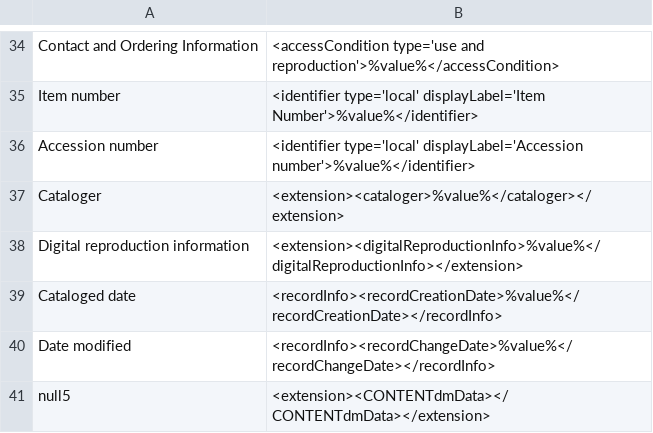
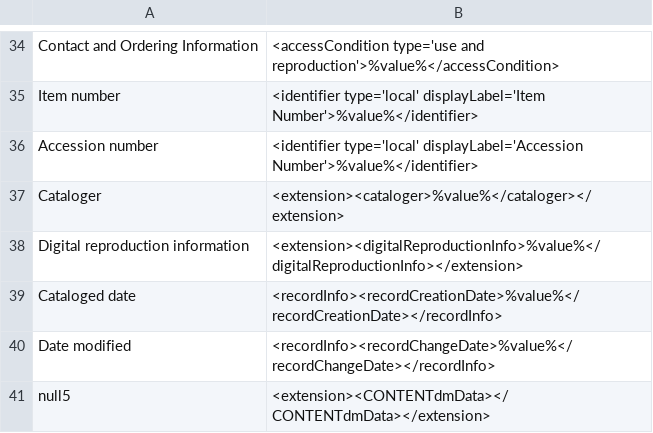
Before and after one commit to MarcusBarnes/mik, a CSV file: extras/lsu/mappings_files/LSU_JJA.csv, drawn as a sheet; only a part is shown, gaps mark what is left out.

```diff
--- a/extras/lsu/mappings_files/LSU_JJA.csv
+++ b/extras/lsu/mappings_files/LSU_JJA.csv
@@ -35,3 +35,3 @@ Contact and Ordering Information,"<accessCondition type='use and reproduction'>%
 Item number,"<identifier type='local' displayLabel='Item Number'>%value%</identifier>"
-Accession number,"<identifier type='local' displayLabel='Accession number'>%value%</identifier>"
+Accession number,"<identifier type='local' displayLabel='Accession Number'>%value%</identifier>"
 Cataloger,"<extension><cataloger>%value%</cataloger></extension>"
```
Also changed, not shown: extras/lsu/mappings_files/p16313coll21.csv.
